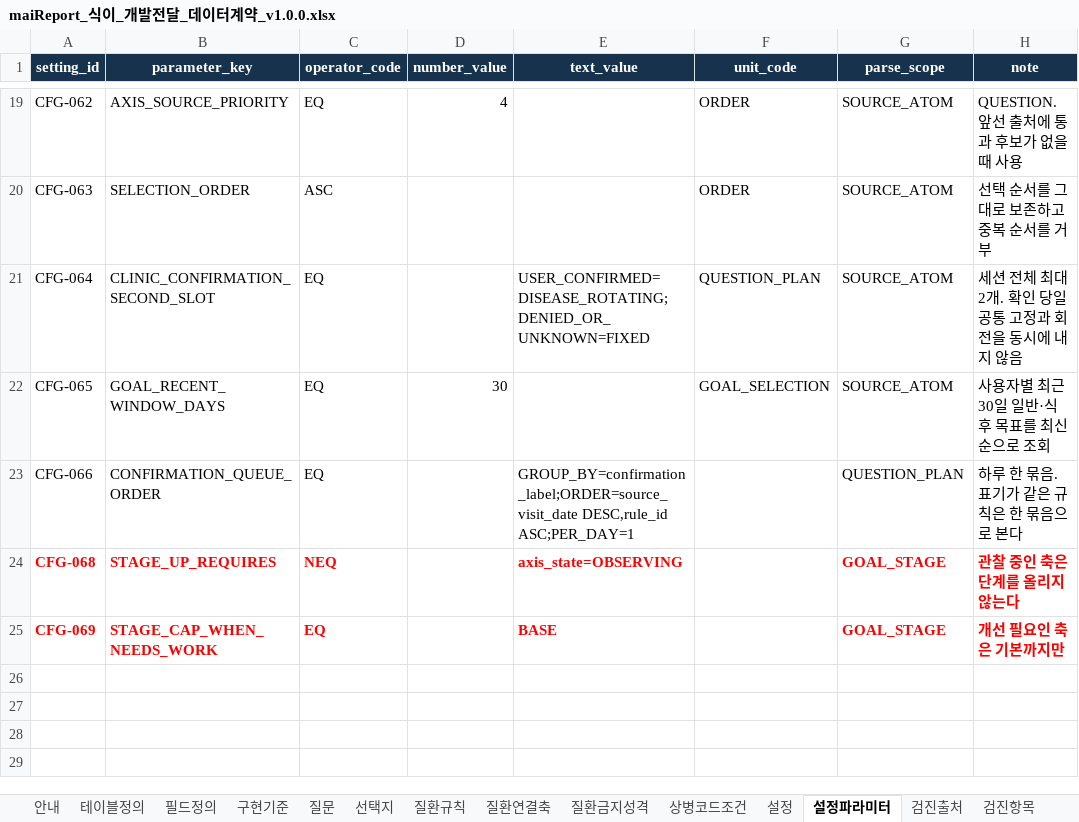
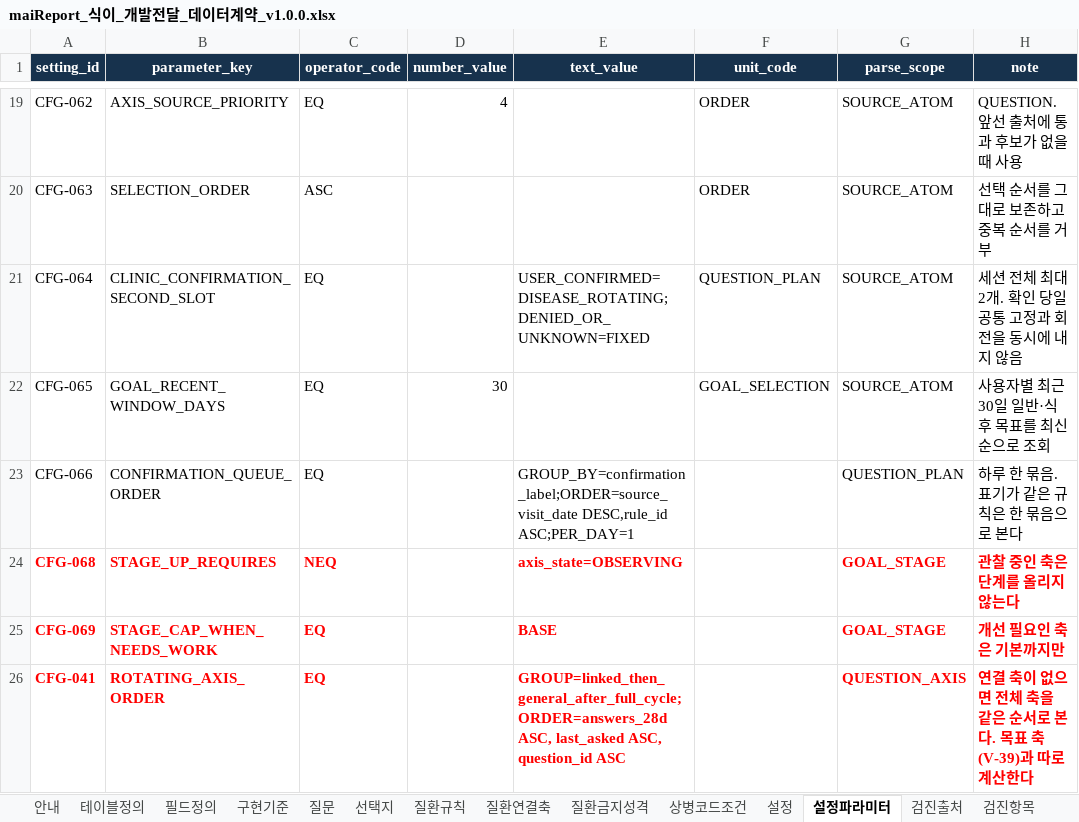
Before and after one commit to srleeinkorea/Project_maiReport, an Excel workbook: outputs/mai-report-policy/식이/maiReport_식이_개발전달_데이터계약_v1.0.0.xlsx, sheet 설정파라미터, drawn as a sheet; only a part is shown, gaps mark what is left out; values as stored, in another font and other column widths than the file's, no borders; table styles not drawn; the diff names each change by its address in the sheet, - before the commit and + after, or states it on an @@ line.

```diff
--- a/outputs/mai-report-policy/식이/maiReport_식이_개발전달_데이터계약_v1.0.0.xlsx (sheet 설정파라미터)
+++ b/outputs/mai-report-policy/식이/maiReport_식이_개발전달_데이터계약_v1.0.0.xlsx (sheet 설정파라미터)
+row 26: CFG-041 | ROTATING_AXIS_ORDER | EQ |  | GROUP=linked_then_general_after_full_cycle; ORDER=answers_28d ASC, last_asked ASC, question_id ASC |  | QUESTION_AXIS | 연결 축이 없으면 전체 축을 같은 순서로 본다. 목표 축(V-39)과 따로 계산한다
```
Also changed, not shown: sheet 안내, sheet 구현기준, sheet 검증규칙, sheet 설정, outputs/mai-report-policy/식이/maiReport_식이_참조설정데이터_v1.0.0.xlsx.
